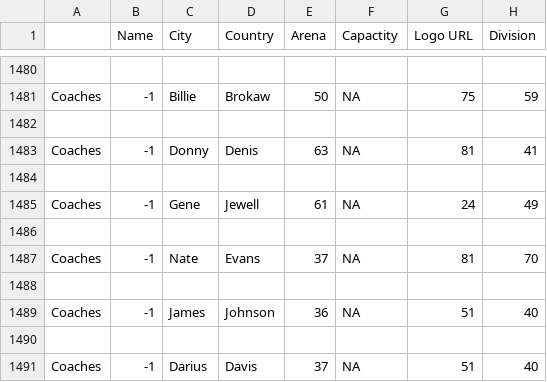
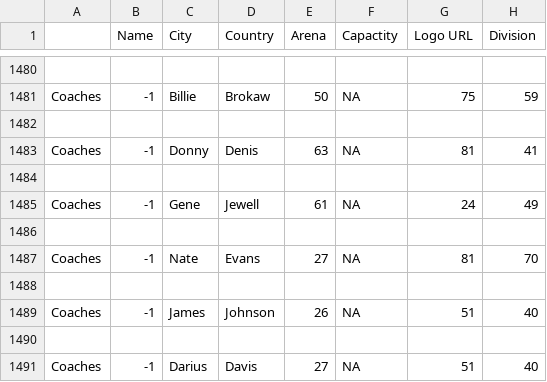
Before and after one commit to adoy99/dmtwinz, a CSV file: gmgames20.csv, drawn as a sheet; only a part is shown, gaps mark what is left out; the diff names each change by its address in the sheet, - before the commit and + after, or states it on an @@ line.

Commit message:
Update gmgames20.csv

```diff
--- a/gmgames20.csv
+++ b/gmgames20.csv
-E1487 (Arena): 37
+E1487 (Arena): 27
-E1489 (Arena): 36
+E1489 (Arena): 26
-E1491 (Arena): 37
+E1491 (Arena): 27
```
